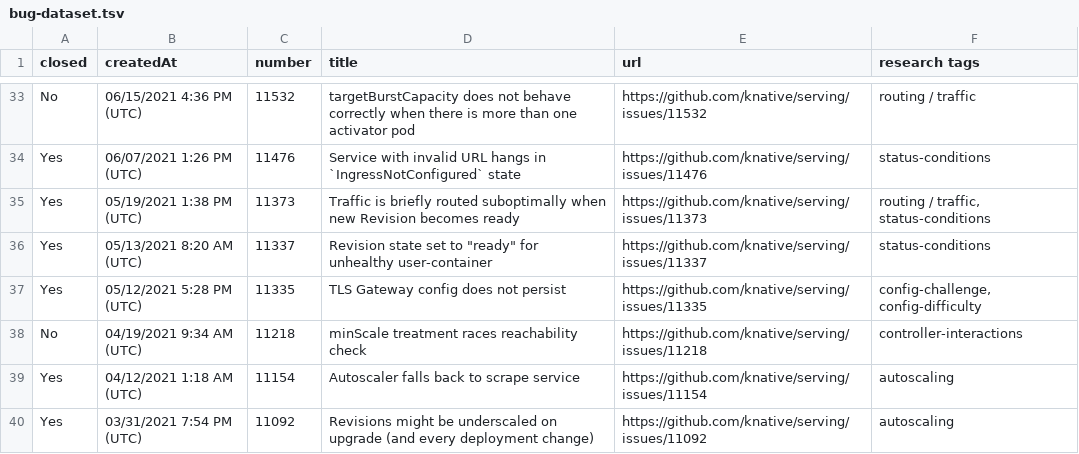
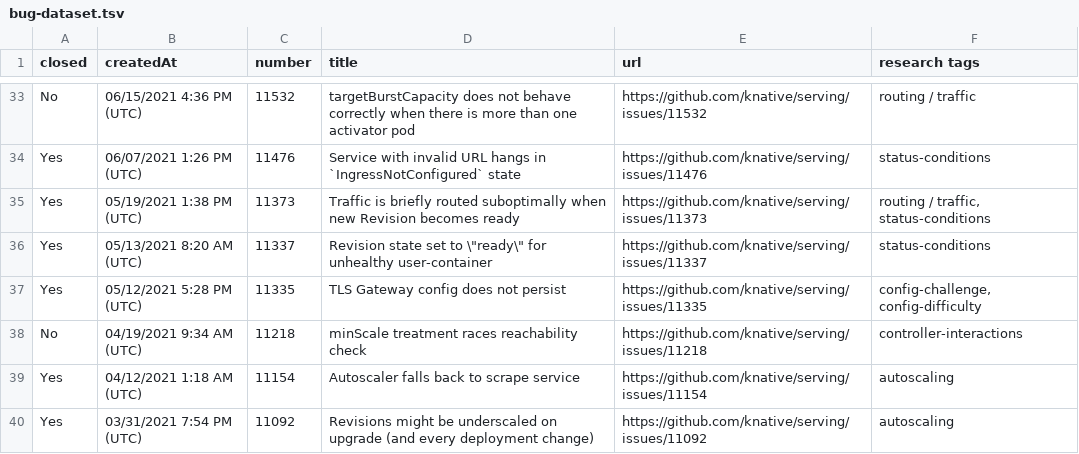
Before and after one commit to lsd-ucsc/knative-runtime-bugs, a TSV file: bug-dataset.tsv, drawn as a sheet; only a part is shown, gaps mark what is left out.

Commit message:
escape quotations

```diff
--- a/bug-dataset.tsv
+++ b/bug-dataset.tsv
@@ -35,3 +35,3 @@ Yes	06/07/2021 1:26 PM (UTC)	11476	Service with invalid URL hangs in `IngressNot
 Yes	05/19/2021 1:38 PM (UTC)	11373	Traffic is briefly routed suboptimally when new Revision becomes ready	https://github.com/knative/serving/issues/11373	routing / traffic, status-conditions
-Yes	05/13/2021 8:20 AM (UTC)	11337	Revision state set to "ready" for unhealthy user-container	https://github.com/knative/serving/issues/11337	status-conditions
+Yes	05/13/2021 8:20 AM (UTC)	11337	Revision state set to \"ready\" for unhealthy user-container	https://github.com/knative/serving/issues/11337	status-conditions
 Yes	05/12/2021 5:28 PM (UTC)	11335	TLS Gateway config does not persist	https://github.com/knative/serving/issues/11335	config-challenge, config-difficulty
```
